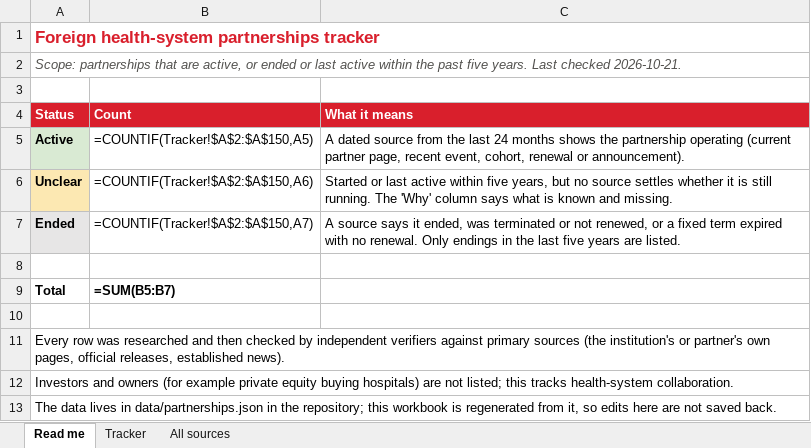
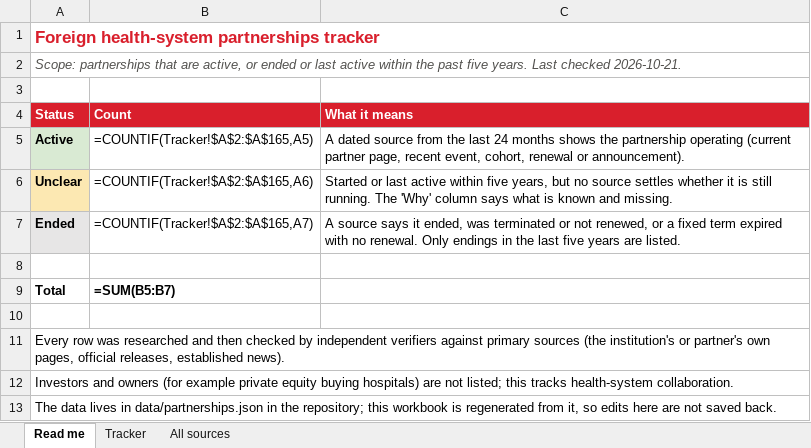
Before and after one commit to kianvargo/CedarsSinaiInternational, an Excel workbook: output/Partnerships_Tracker.xlsx, sheet Read me, drawn as a sheet; values as stored, in another font and other column widths than the file's, no borders; formulas without a stored value are shown as written; the diff names each change by its address in the sheet, - before the commit and + after, or states it on an @@ line.

```diff
--- a/output/Partnerships_Tracker.xlsx (sheet Read me)
+++ b/output/Partnerships_Tracker.xlsx (sheet Read me)
-B5 (Count): =COUNTIF(Tracker!$A$2:$A$150,A5)
+B5 (Count): =COUNTIF(Tracker!$A$2:$A$165,A5)
-B6 (Count): =COUNTIF(Tracker!$A$2:$A$150,A6)
+B6 (Count): =COUNTIF(Tracker!$A$2:$A$165,A6)
-B7 (Count): =COUNTIF(Tracker!$A$2:$A$150,A7)
+B7 (Count): =COUNTIF(Tracker!$A$2:$A$165,A7)
```
Also changed, not shown: sheet Tracker, sheet All sources, 4 other files.
